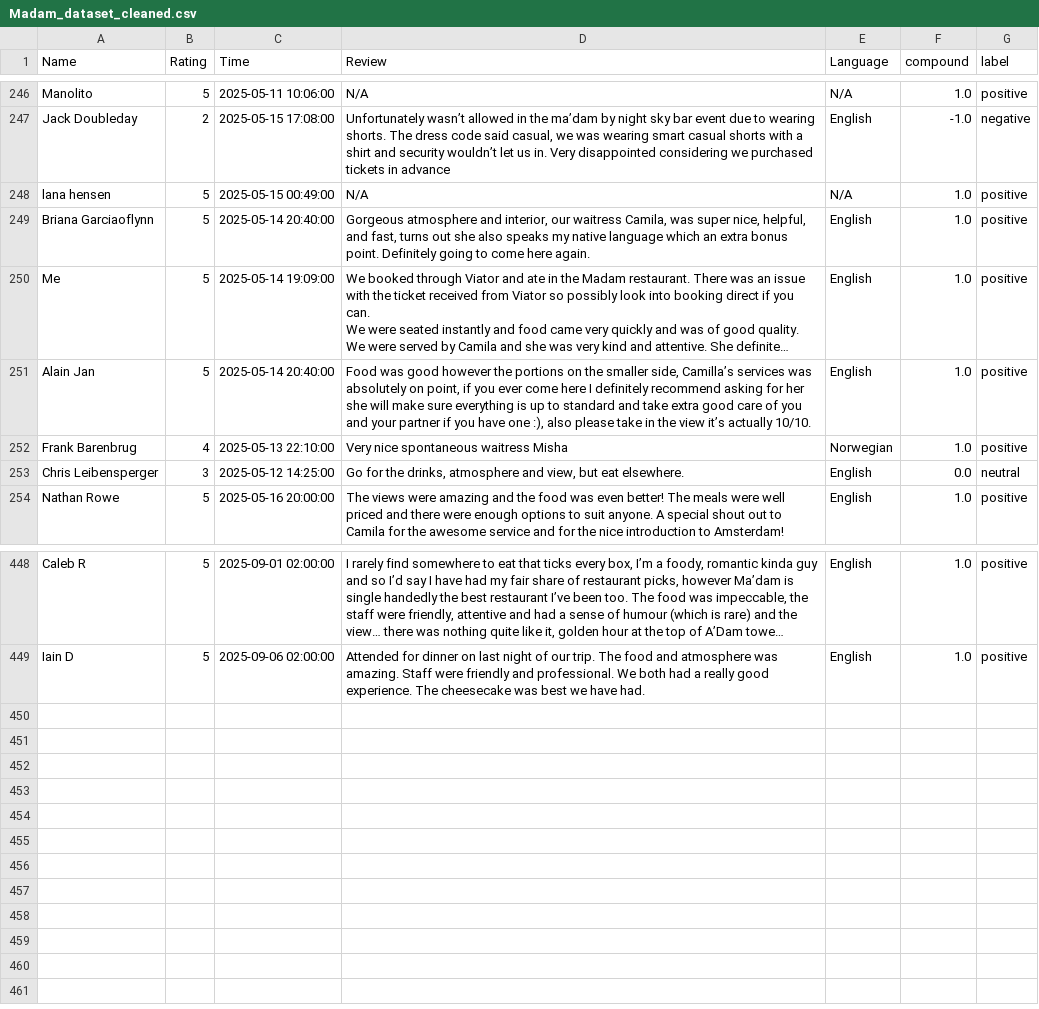
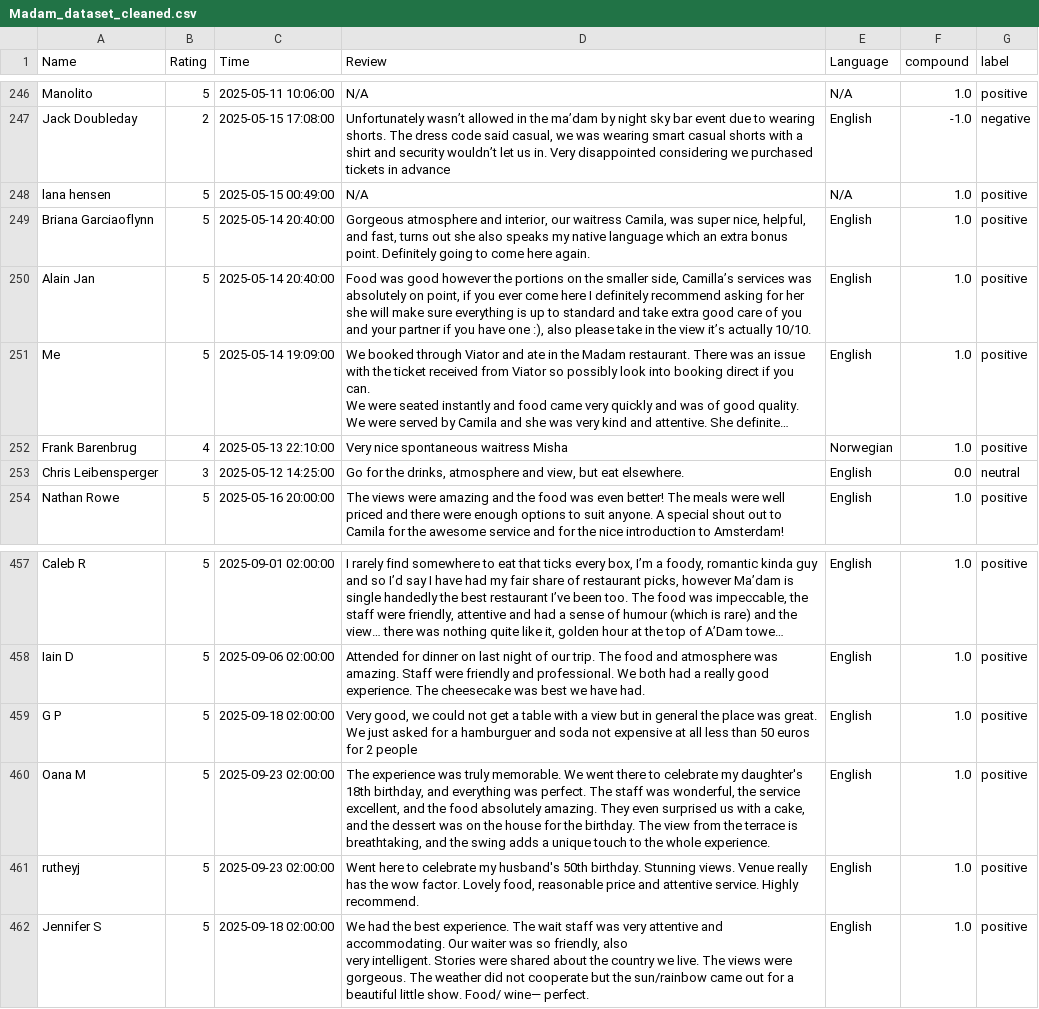
Before and after one commit to Serena-Chnl/adam-toren-review-analysis, a CSV file: Madam/Madam_dataset_cleaned.csv, drawn as a sheet; only a part is shown, gaps mark what is left out; long unchanged cells end in …; ↵ is a line break in a cell; the diff covers the shown part only; the diff names each change by its address in the sheet, - before the commit and + after, or states it on an @@ line.

```diff
--- a/Madam/Madam_dataset_cleaned.csv
+++ b/Madam/Madam_dataset_cleaned.csv
@@ row 251 moved to row 250: Alain Jan @@
+row 459: G P | 5 | 2025-09-18 02:00:00 | Very good, we could not get a table with a view but in general the place was great. We just asked for a hamburguer and soda not expensive at all less than 50 euros for 2 people | English | 1.0 | positive
+row 460: Oana M | 5 | 2025-09-23 02:00:00 | The experience was truly memorable. We went there to celebrate my daughter's 18th birthday, and everything was perfect. The staff was wonderful, the service excellent, and the food absolutely amazing. They even surprised us with a cake, and the dessert was on the house for the birthday. The view from the terrace is breathtaking, and the swing adds a unique touch to the whole experience. | English | 1.0 | positive
+row 461: rutheyj | 5 | 2025-09-23 02:00:00 | Went here to celebrate my husband's 50th birthday. Stunning views. Venue really has the wow factor. Lovely food, reasonable price and attentive service. Highly recommend. | English | 1.0 | positive
+row 462: Jennifer S | 5 | 2025-09-18 02:00:00 | We had the best experience. The wait staff was very attentive and accommodating. Our waiter was so friendly, also ↵ very intelligent. Stories were shared about the country we live. The views were gorgeous. The weather did not cooperate but the sun/rainbow came out for a beautiful little show. Food/ wine— perfect. | English | 1.0 | positive
```
Also changed, not shown: 9 added rows and 78 moved rows elsewhere in this file.
